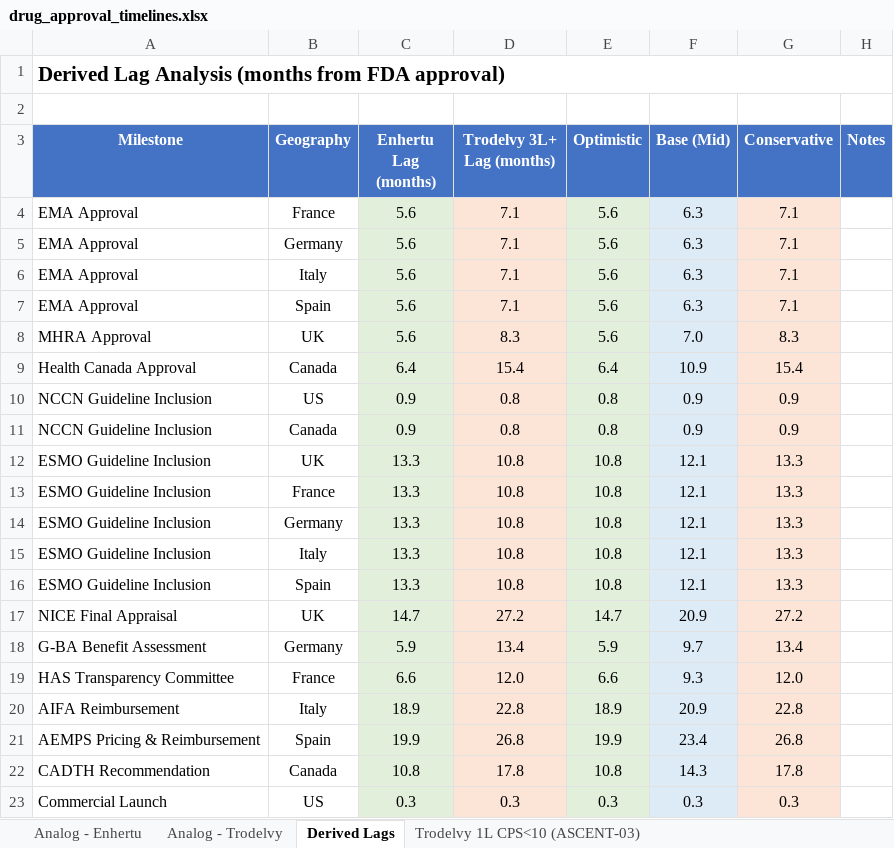
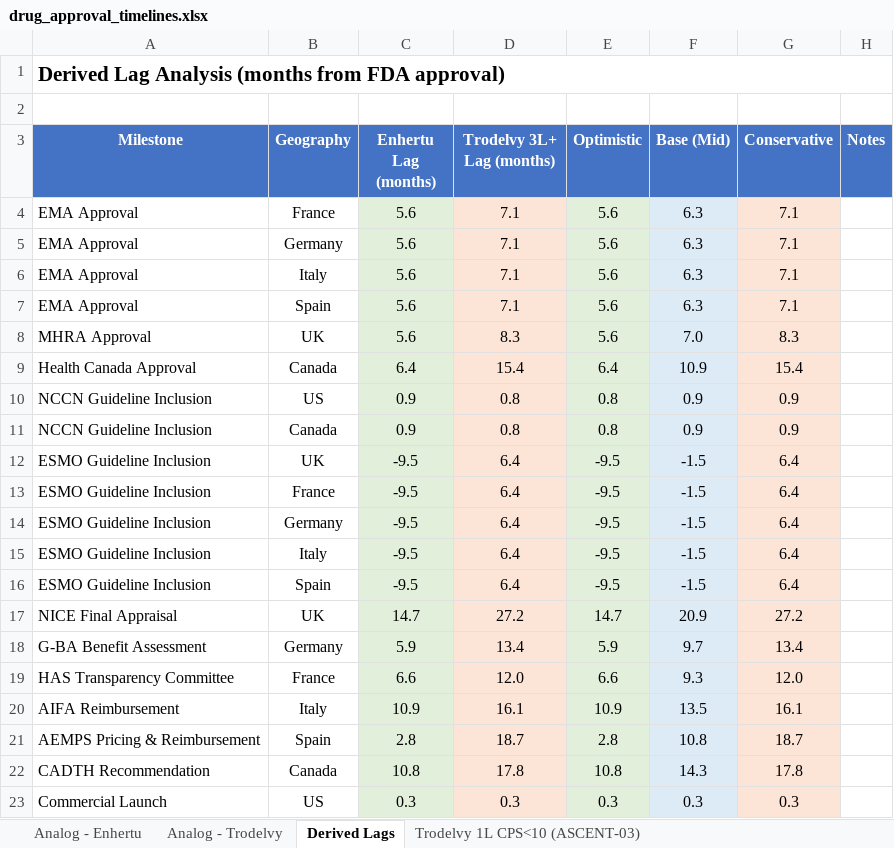
Before and after one commit to lukebala4/Trodelvy-and-Dato-DXd-AdHoc, an Excel workbook: output/drug_approval_timelines.xlsx, sheet Derived Lags, drawn as a sheet; values as stored, in another font and other column widths than the file's, no borders; removed rows and columns are numbered as before the commit, all else as after; the diff names each change by its address in the sheet, - before the commit and + after, or states it on an @@ line.

```diff
--- a/output/drug_approval_timelines.xlsx (sheet Derived Lags)
+++ b/output/drug_approval_timelines.xlsx (sheet Derived Lags)
-row 12: ESMO Guideline Inclusion | UK | 13.3 | 10.8 | 10.8 | 12.1 | 13.3
-row 13: ESMO Guideline Inclusion | France | 13.3 | 10.8 | 10.8 | 12.1 | 13.3
-row 14: ESMO Guideline Inclusion | Germany | 13.3 | 10.8 | 10.8 | 12.1 | 13.3
-row 15: ESMO Guideline Inclusion | Italy | 13.3 | 10.8 | 10.8 | 12.1 | 13.3
-row 16: ESMO Guideline Inclusion | Spain | 13.3 | 10.8 | 10.8 | 12.1 | 13.3
+row 12: ESMO Guideline Inclusion | UK | -9.5 | 6.4 | -9.5 | -1.5 | 6.4
+row 13: ESMO Guideline Inclusion | France | -9.5 | 6.4 | -9.5 | -1.5 | 6.4
+row 14: ESMO Guideline Inclusion | Germany | -9.5 | 6.4 | -9.5 | -1.5 | 6.4
+row 15: ESMO Guideline Inclusion | Italy | -9.5 | 6.4 | -9.5 | -1.5 | 6.4
+row 16: ESMO Guideline Inclusion | Spain | -9.5 | 6.4 | -9.5 | -1.5 | 6.4
-row 20: AIFA Reimbursement | Italy | 18.9 | 22.8 | 18.9 | 20.9 | 22.8
-row 21: AEMPS Pricing & Reimbursement | Spain | 19.9 | 26.8 | 19.9 | 23.4 | 26.8
+row 20: AIFA Reimbursement | Italy | 10.9 | 16.1 | 10.9 | 13.5 | 16.1
+row 21: AEMPS Pricing & Reimbursement | Spain | 2.8 | 18.7 | 2.8 | 10.8 | 18.7
```
Also changed, not shown: sheet Dato-DXd 1L CPS>=10 (TB05), sheet Dato-DXd 1L CPS<10 (TB02), sheet Trodelvy 1L CPS<10 (ASCENT-03), sheet Trodelvy 1L CPS>=10 (ASCENT-04), sheet Enrollment Implications, sheet Analog - Trodelvy, 2 more sheets, 6 other files.
